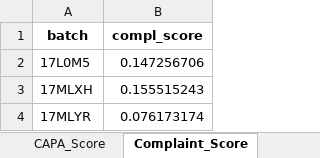
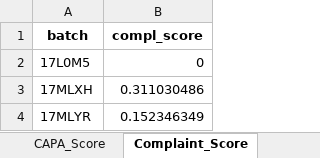
Before and after one commit to MOUNIKA18082004/alcon, an Excel workbook: quality_scores_all.xlsx, sheet Complaint_Score, drawn as a sheet; values as stored, in another font and other column widths than the file's, no borders; the diff names each change by its address in the sheet, - before the commit and + after, or states it on an @@ line.

```diff
--- a/quality_scores_all.xlsx (sheet Complaint_Score)
+++ b/quality_scores_all.xlsx (sheet Complaint_Score)
-B2 (compl_score): 0.147256706
+B2 (compl_score): 0
-B3 (compl_score): 0.155515243
+B3 (compl_score): 0.311030486
-B4 (compl_score): 0.076173174
+B4 (compl_score): 0.152346349
```
Also changed, not shown: sheet Combined_Scores, final_quality_predictions.xlsx, 1 other file.
